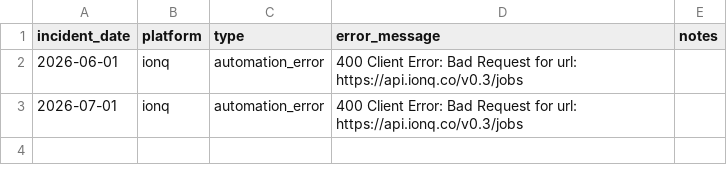
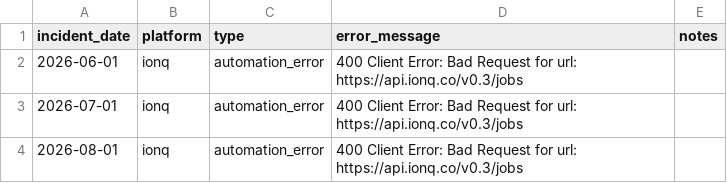
Before and after one commit to InsightSoftmax/quantum-stability, a CSV file: incidents/ionq/incidents.csv, drawn as a sheet; the diff names each change by its address in the sheet, - before the commit and + after, or states it on an @@ line.

```diff
--- a/incidents/ionq/incidents.csv
+++ b/incidents/ionq/incidents.csv
+row 4: 2026-08-01 | ionq | automation_error | 400 Client Error: Bad Request for url: https://api.ionq.co/v0.3/jobs
```
